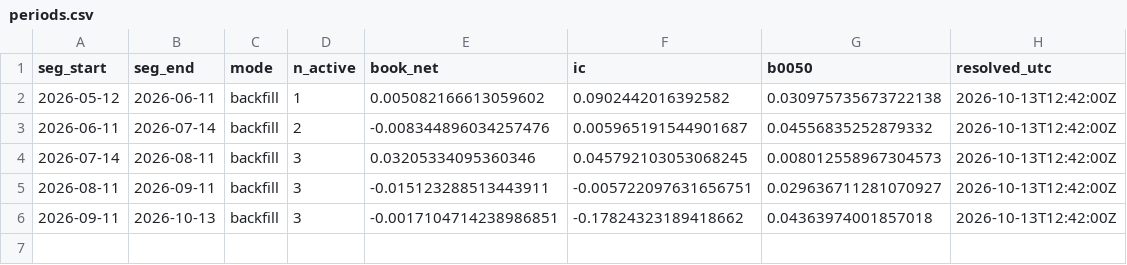
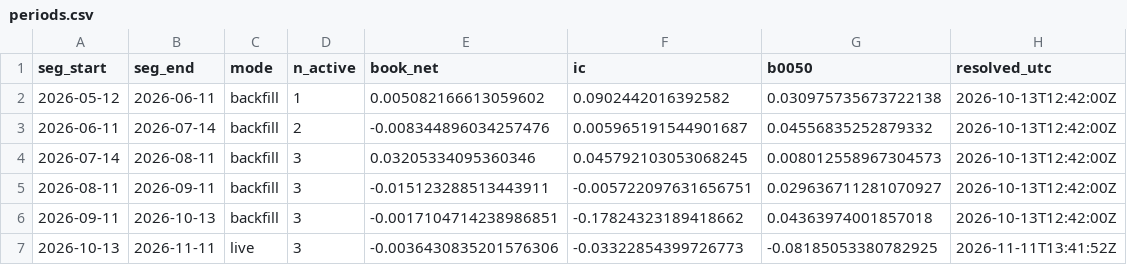
Before and after one commit to JamesLeeCY/precision-weighted-investment-agent, a CSV file: forward/fv4/periods.csv, drawn as a sheet.

```diff
--- a/forward/fv4/periods.csv
+++ b/forward/fv4/periods.csv
@@ -6 +6,2 @@ seg_start,seg_end,mode,n_active,book_net,ic,b0050,resolved_utc
 2026-09-11,2026-10-13,backfill,3,-0.0017104714238986851,-0.17824323189418662,0.04363974001857018,2026-10-13T12:42:00Z
+2026-10-13,2026-11-11,live,3,-0.0036430835201576306,-0.03322854399726773,-0.08185053380782925,2026-11-11T13:41:52Z
```
Also changed, not shown: forward/fv3/periods.csv, forward/fv3/segments.csv, 5 other files.
